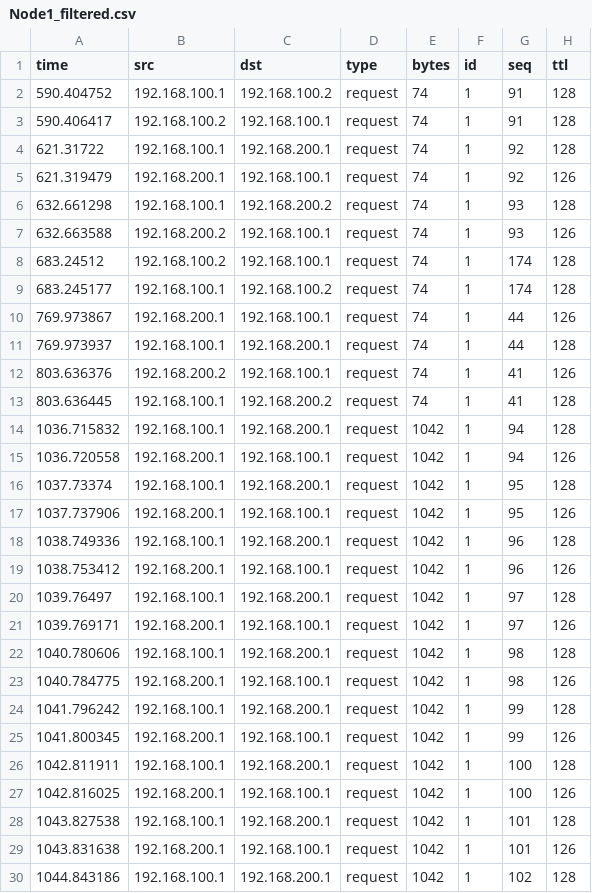
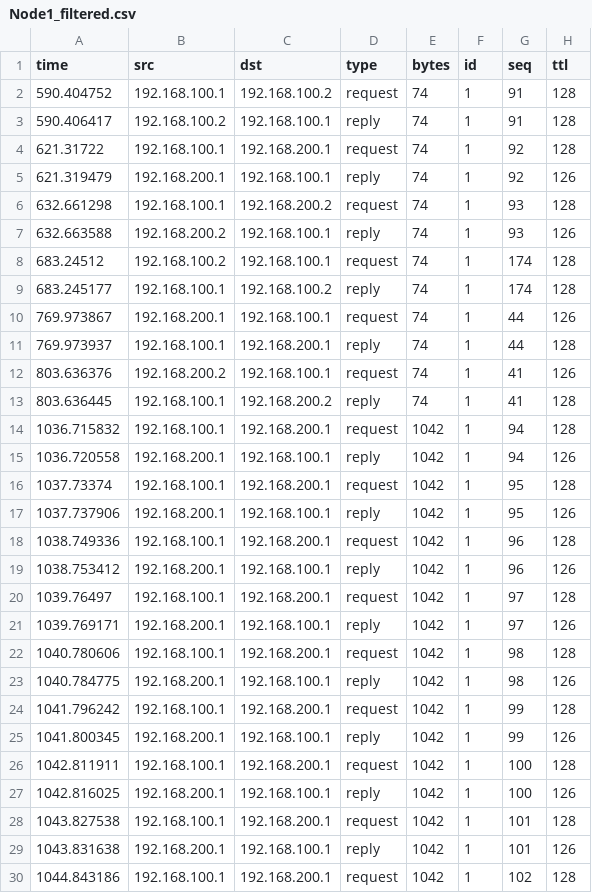
Before and after one commit to JimmyMcgov/TaskAutoProject2, a CSV file: filtered/Node1_filtered.csv, drawn as a sheet; only a part is shown; the diff covers the shown part only.

```diff
--- a/filtered/Node1_filtered.csv
+++ b/filtered/Node1_filtered.csv
@@ -2,29 +2,29 @@ time,src,dst,type,bytes,id,seq,ttl
 590.404752,192.168.100.1,192.168.100.2,request,74,1,91,128
-590.406417,192.168.100.2,192.168.100.1,request,74,1,91,128
+590.406417,192.168.100.2,192.168.100.1,reply,74,1,91,128
 621.31722,192.168.100.1,192.168.200.1,request,74,1,92,128
-621.319479,192.168.200.1,192.168.100.1,request,74,1,92,126
+621.319479,192.168.200.1,192.168.100.1,reply,74,1,92,126
 632.661298,192.168.100.1,192.168.200.2,request,74,1,93,128
-632.663588,192.168.200.2,192.168.100.1,request,74,1,93,126
+632.663588,192.168.200.2,192.168.100.1,reply,74,1,93,126
 683.24512,192.168.100.2,192.168.100.1,request,74,1,174,128
-683.245177,192.168.100.1,192.168.100.2,request,74,1,174,128
+683.245177,192.168.100.1,192.168.100.2,reply,74,1,174,128
 769.973867,192.168.200.1,192.168.100.1,request,74,1,44,126
-769.973937,192.168.100.1,192.168.200.1,request,74,1,44,128
+769.973937,192.168.100.1,192.168.200.1,reply,74,1,44,128
 803.636376,192.168.200.2,192.168.100.1,request,74,1,41,126
-803.636445,192.168.100.1,192.168.200.2,request,74,1,41,128
+803.636445,192.168.100.1,192.168.200.2,reply,74,1,41,128
 1036.715832,192.168.100.1,192.168.200.1,request,1042,1,94,128
-1036.720558,192.168.200.1,192.168.100.1,request,1042,1,94,126
+1036.720558,192.168.200.1,192.168.100.1,reply,1042,1,94,126
 1037.73374,192.168.100.1,192.168.200.1,request,1042,1,95,128
-1037.737906,192.168.200.1,192.168.100.1,request,1042,1,95,126
+1037.737906,192.168.200.1,192.168.100.1,reply,1042,1,95,126
 1038.749336,192.168.100.1,192.168.200.1,request,1042,1,96,128
-1038.753412,192.168.200.1,192.168.100.1,request,1042,1,96,126
+1038.753412,192.168.200.1,192.168.100.1,reply,1042,1,96,126
 1039.76497,192.168.100.1,192.168.200.1,request,1042,1,97,128
-1039.769171,192.168.200.1,192.168.100.1,request,1042,1,97,126
+1039.769171,192.168.200.1,192.168.100.1,reply,1042,1,97,126
 1040.780606,192.168.100.1,192.168.200.1,request,1042,1,98,128
-1040.784775,192.168.200.1,192.168.100.1,request,1042,1,98,126
+1040.784775,192.168.200.1,192.168.100.1,reply,1042,1,98,126
 1041.796242,192.168.100.1,192.168.200.1,request,1042,1,99,128
-1041.800345,192.168.200.1,192.168.100.1,request,1042,1,99,126
+1041.800345,192.168.200.1,192.168.100.1,reply,1042,1,99,126
 1042.811911,192.168.100.1,192.168.200.1,request,1042,1,100,128
-1042.816025,192.168.200.1,192.168.100.1,request,1042,1,100,126
+1042.816025,192.168.200.1,192.168.100.1,reply,1042,1,100,126
 1043.827538,192.168.100.1,192.168.200.1,request,1042,1,101,128
-1043.831638,192.168.200.1,192.168.100.1,request,1042,1,101,126
+1043.831638,192.168.200.1,192.168.100.1,reply,1042,1,101,126
 1044.843186,192.168.100.1,192.168.200.1,request,1042,1,102,128
```
Also changed, not shown: 163 edited cells elsewhere in this file, filtered/Node2_filtered.csv, filtered/Node3_filtered.csv, 1 other file.
